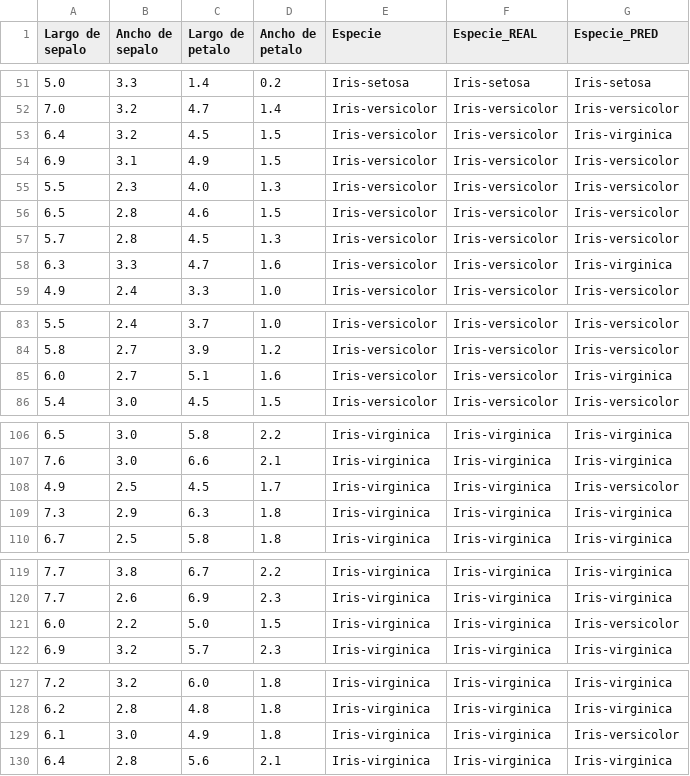
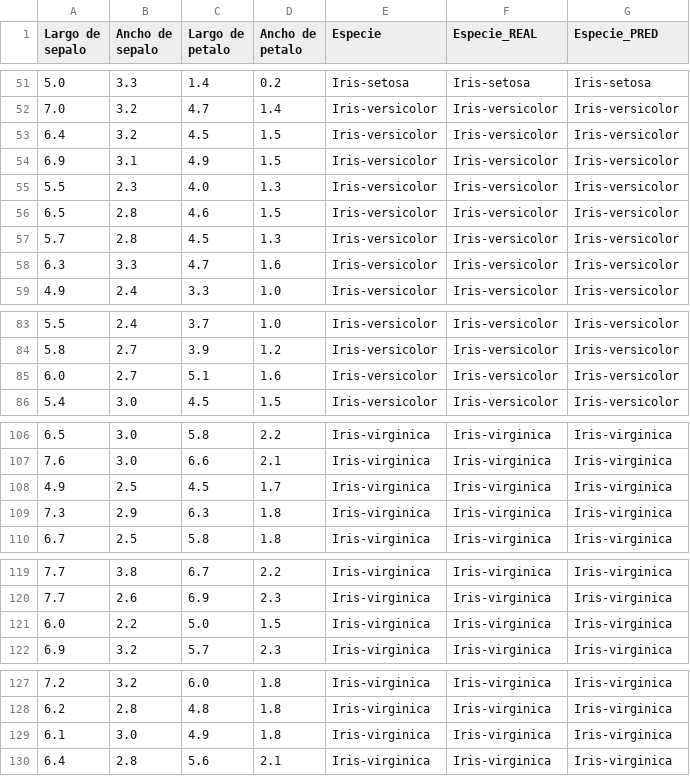
Before and after one commit to danitalmaci/SAD_plantillaModelo, a CSV file: output/predicciones.csv, drawn as a sheet; only a part is shown, gaps mark what is left out; the diff covers the shown part only.

```diff
--- a/output/predicciones.csv
+++ b/output/predicciones.csv
@@ -52,3 +52,3 @@ Largo de sepalo,Ancho de sepalo,Largo de petalo,Ancho de petalo,Especie,Especie_
 7.0,3.2,4.7,1.4,Iris-versicolor,Iris-versicolor,Iris-versicolor
-6.4,3.2,4.5,1.5,Iris-versicolor,Iris-versicolor,Iris-virginica
+6.4,3.2,4.5,1.5,Iris-versicolor,Iris-versicolor,Iris-versicolor
 6.9,3.1,4.9,1.5,Iris-versicolor,Iris-versicolor,Iris-versicolor
@@ -57,3 +57,3 @@ Largo de sepalo,Ancho de sepalo,Largo de petalo,Ancho de petalo,Especie,Especie_
 5.7,2.8,4.5,1.3,Iris-versicolor,Iris-versicolor,Iris-versicolor
-6.3,3.3,4.7,1.6,Iris-versicolor,Iris-versicolor,Iris-virginica
+6.3,3.3,4.7,1.6,Iris-versicolor,Iris-versicolor,Iris-versicolor
 4.9,2.4,3.3,1.0,Iris-versicolor,Iris-versicolor,Iris-versicolor
@@ -84,3 +84,3 @@ Largo de sepalo,Ancho de sepalo,Largo de petalo,Ancho de petalo,Especie,Especie_
 5.8,2.7,3.9,1.2,Iris-versicolor,Iris-versicolor,Iris-versicolor
-6.0,2.7,5.1,1.6,Iris-versicolor,Iris-versicolor,Iris-virginica
+6.0,2.7,5.1,1.6,Iris-versicolor,Iris-versicolor,Iris-versicolor
 5.4,3.0,4.5,1.5,Iris-versicolor,Iris-versicolor,Iris-versicolor
@@ -107,3 +107,3 @@ Largo de sepalo,Ancho de sepalo,Largo de petalo,Ancho de petalo,Especie,Especie_
 7.6,3.0,6.6,2.1,Iris-virginica,Iris-virginica,Iris-virginica
-4.9,2.5,4.5,1.7,Iris-virginica,Iris-virginica,Iris-versicolor
+4.9,2.5,4.5,1.7,Iris-virginica,Iris-virginica,Iris-virginica
 7.3,2.9,6.3,1.8,Iris-virginica,Iris-virginica,Iris-virginica
@@ -120,3 +120,3 @@ Largo de sepalo,Ancho de sepalo,Largo de petalo,Ancho de petalo,Especie,Especie_
 7.7,2.6,6.9,2.3,Iris-virginica,Iris-virginica,Iris-virginica
-6.0,2.2,5.0,1.5,Iris-virginica,Iris-virginica,Iris-versicolor
+6.0,2.2,5.0,1.5,Iris-virginica,Iris-virginica,Iris-virginica
 6.9,3.2,5.7,2.3,Iris-virginica,Iris-virginica,Iris-virginica
@@ -128,3 +128,3 @@ Largo de sepalo,Ancho de sepalo,Largo de petalo,Ancho de petalo,Especie,Especie_
 6.2,2.8,4.8,1.8,Iris-virginica,Iris-virginica,Iris-virginica
-6.1,3.0,4.9,1.8,Iris-virginica,Iris-virginica,Iris-versicolor
+6.1,3.0,4.9,1.8,Iris-virginica,Iris-virginica,Iris-virginica
 6.4,2.8,5.6,2.1,Iris-virginica,Iris-virginica,Iris-virginica
```
Also changed, not shown: 2 edited cells elsewhere in this file, 8 other files.
